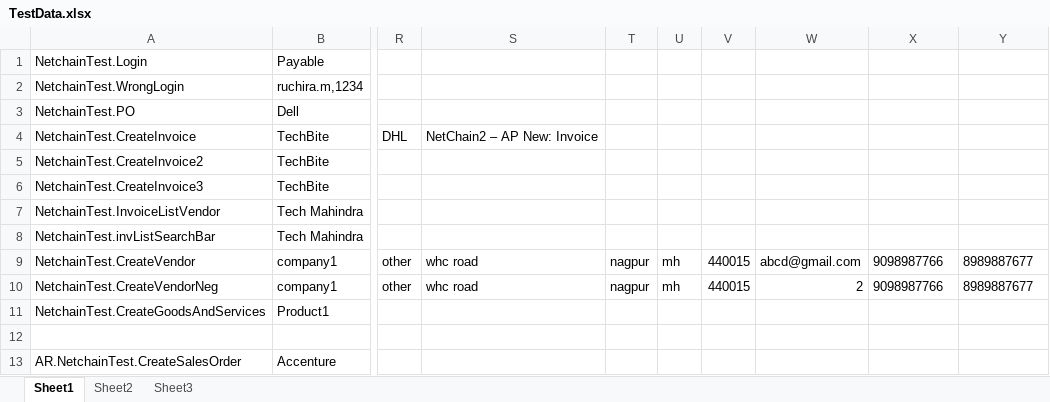
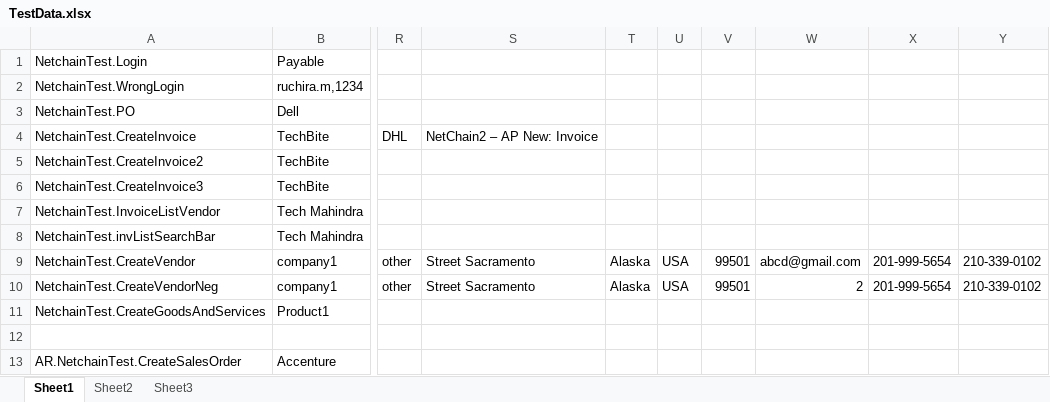
Before and after one commit to CTPL-Ruchira/CTPL-TestAutomation, an Excel workbook: NetConnect-NetChain2/TestData.xlsx, sheet Sheet1, drawn as a sheet; only a part is shown, gaps mark what is left out; values as stored, in another font and other column widths than the file's, no borders; the diff names each change by its address in the sheet, - before the commit and + after, or states it on an @@ line.

Commit message:
Changed data in TestData for vendor

```diff
--- a/NetConnect-NetChain2/TestData.xlsx (sheet Sheet1)
+++ b/NetConnect-NetChain2/TestData.xlsx (sheet Sheet1)
-S9:S10: whc road
+S9:S10: Street Sacramento
-T9:T10: nagpur
+T9:T10: Alaska
-U9:U10: mh
+U9:U10: USA
-V9:V10: 440015
+V9:V10: 99501
-X9:X10: 9098987766
+X9:X10: 201-999-5654
-Y9:Y10: 8989887677
+Y9:Y10: 210-339-0102
```
